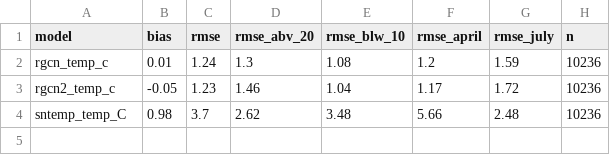
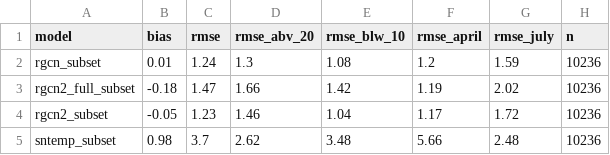
Before and after one commit to USGS-R/delaware-model-prep, a CSV file: 3_predictions/out/model_evaluation.csv, drawn as a sheet.

Commit message:
pull in Jeff's full DRB model, add to comparison file, and evaluate  in model_evaluation. Now includes evaluation of subset DRB models and full DRB models.

```diff
--- a/3_predictions/out/model_evaluation.csv
+++ b/3_predictions/out/model_evaluation.csv
@@ -1,4 +1,5 @@
 "model","bias","rmse","rmse_abv_20","rmse_blw_10","rmse_april","rmse_july","n"
-"rgcn_temp_c",0.01,1.24,1.3,1.08,1.2,1.59,10236
-"rgcn2_temp_c",-0.05,1.23,1.46,1.04,1.17,1.72,10236
-"sntemp_temp_C",0.98,3.7,2.62,3.48,5.66,2.48,10236
+"rgcn_subset",0.01,1.24,1.3,1.08,1.2,1.59,10236
+"rgcn2_full_subset",-0.18,1.47,1.66,1.42,1.19,2.02,10236
+"rgcn2_subset",-0.05,1.23,1.46,1.04,1.17,1.72,10236
+"sntemp_subset",0.98,3.7,2.62,3.48,5.66,2.48,10236
```
Also changed, not shown: 6 other files.
